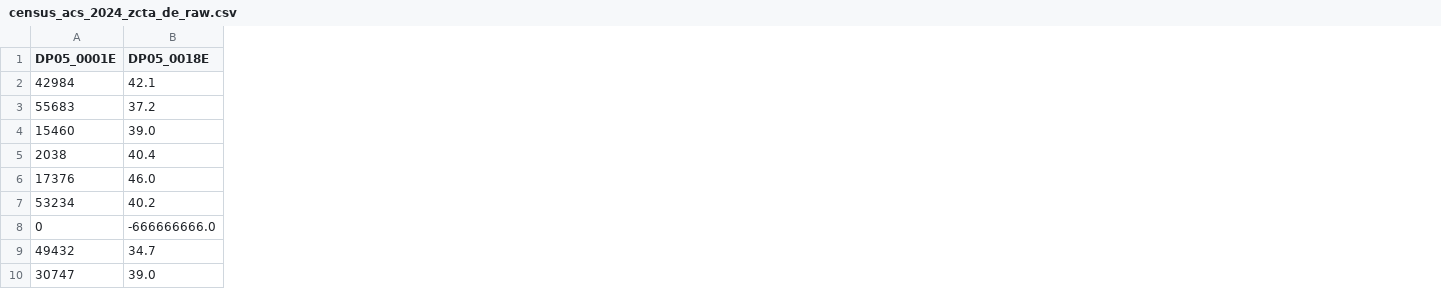
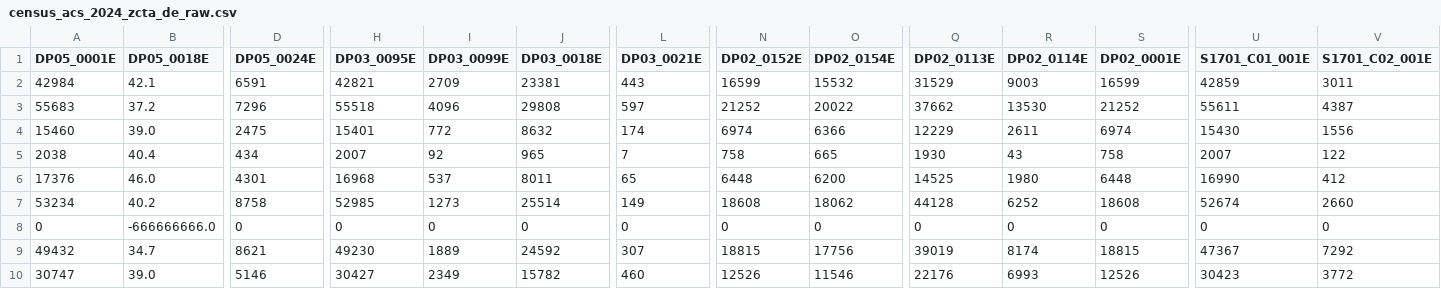
Before and after one commit to DharDhar30/de-sdoh-census-pipeline, a CSV file: raw/census_acs_2024_zcta_de_raw.csv, drawn as a sheet; only a part is shown, gaps mark what is left out; the diff names each change by its address in the sheet, - before the commit and + after, or states it on an @@ line.

```diff
--- a/raw/census_acs_2024_zcta_de_raw.csv
+++ b/raw/census_acs_2024_zcta_de_raw.csv
+column D (DP05_0024E), rows 2-10: 6591 | 7296 | 2475 | 434 | 4301 | 8758 | 0 | 8621 | 5146
+column H (DP03_0095E), rows 2-10: 42821 | 55518 | 15401 | 2007 | 16968 | 52985 | 0 | 49230 | 30427
+column I (DP03_0099E), rows 2-10: 2709 | 4096 | 772 | 92 | 537 | 1273 | 0 | 1889 | 2349
+column J (DP03_0018E), rows 2-10: 23381 | 29808 | 8632 | 965 | 8011 | 25514 | 0 | 24592 | 15782
+column L (DP03_0021E), rows 2-10: 443 | 597 | 174 | 7 | 65 | 149 | 0 | 307 | 460
+column N (DP02_0152E), rows 2-10: 16599 | 21252 | 6974 | 758 | 6448 | 18608 | 0 | 18815 | 12526
+column O (DP02_0154E), rows 2-10: 15532 | 20022 | 6366 | 665 | 6200 | 18062 | 0 | 17756 | 11546
+column Q (DP02_0113E), rows 2-10: 31529 | 37662 | 12229 | 1930 | 14525 | 44128 | 0 | 39019 | 22176
+column R (DP02_0114E), rows 2-10: 9003 | 13530 | 2611 | 43 | 1980 | 6252 | 0 | 8174 | 6993
+column S (DP02_0001E), rows 2-10: 16599 | 21252 | 6974 | 758 | 6448 | 18608 | 0 | 18815 | 12526
+column U (S1701_C01_001E), rows 2-10: 42859 | 55611 | 15430 | 2007 | 16990 | 52674 | 0 | 47367 | 30423
+column V (S1701_C02_001E), rows 2-10: 3011 | 4387 | 1556 | 122 | 412 | 2660 | 0 | 7292 | 3772
```
Also changed, not shown: Delaware_County_CHR.csv, 14 other files.
